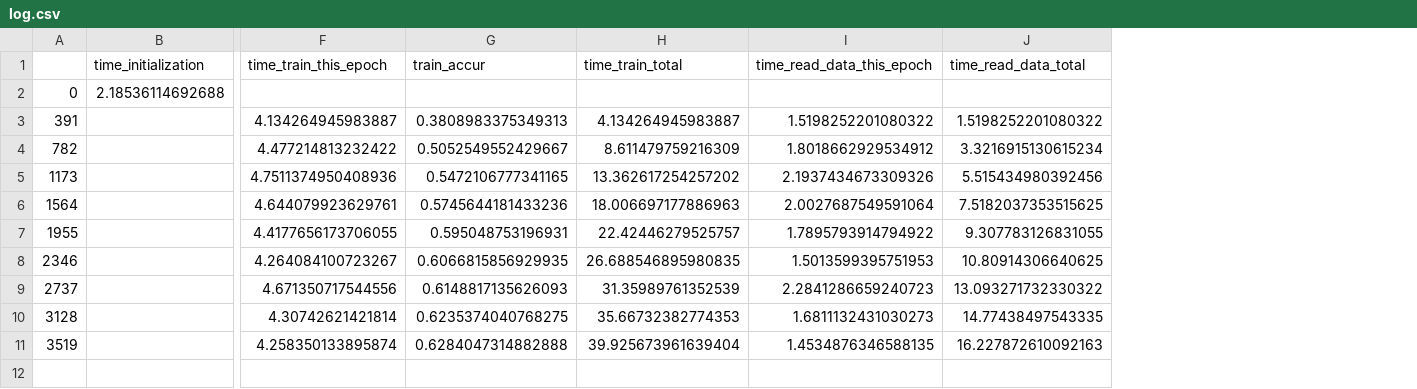
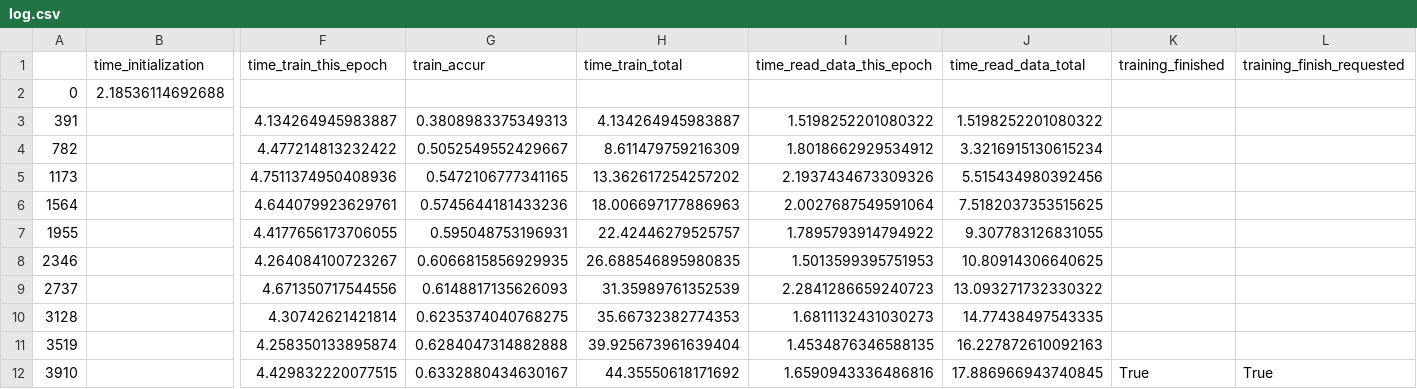
Before and after one commit to lukemetz/MLFun, a CSV file: updates/job2/log.csv, drawn as a sheet; only a part is shown, gaps mark what is left out; rows hold the shown columns only; the diff names each change by its address in the sheet, - before the commit and + after, or states it on an @@ line.

Commit message:
finished@ 10

```diff
--- a/updates/job2/log.csv
+++ b/updates/job2/log.csv
+column K (training_finished), empty
+column L (training_finish_requested), empty
+row 12: 3910 |  | 4.429832220077515 | 0.6332880434630167 | 44.35550618171692 | 1.6590943336486816 | 17.886966943740845 | True | True
```
